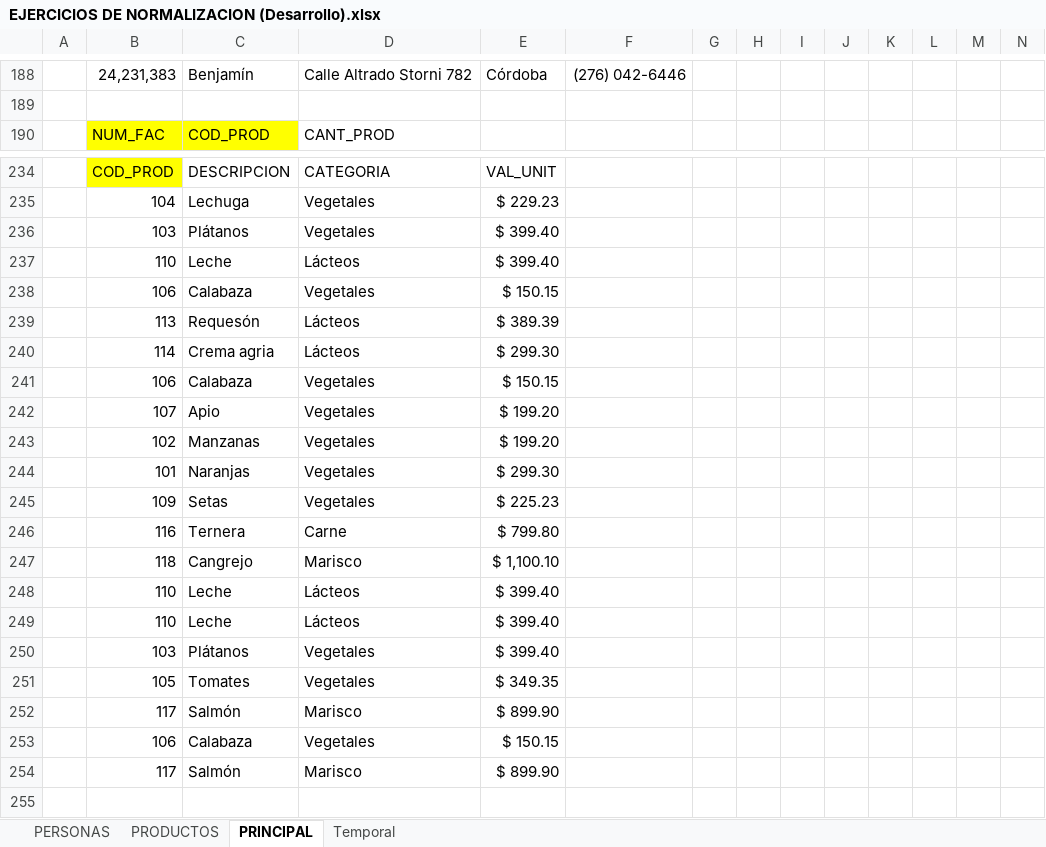
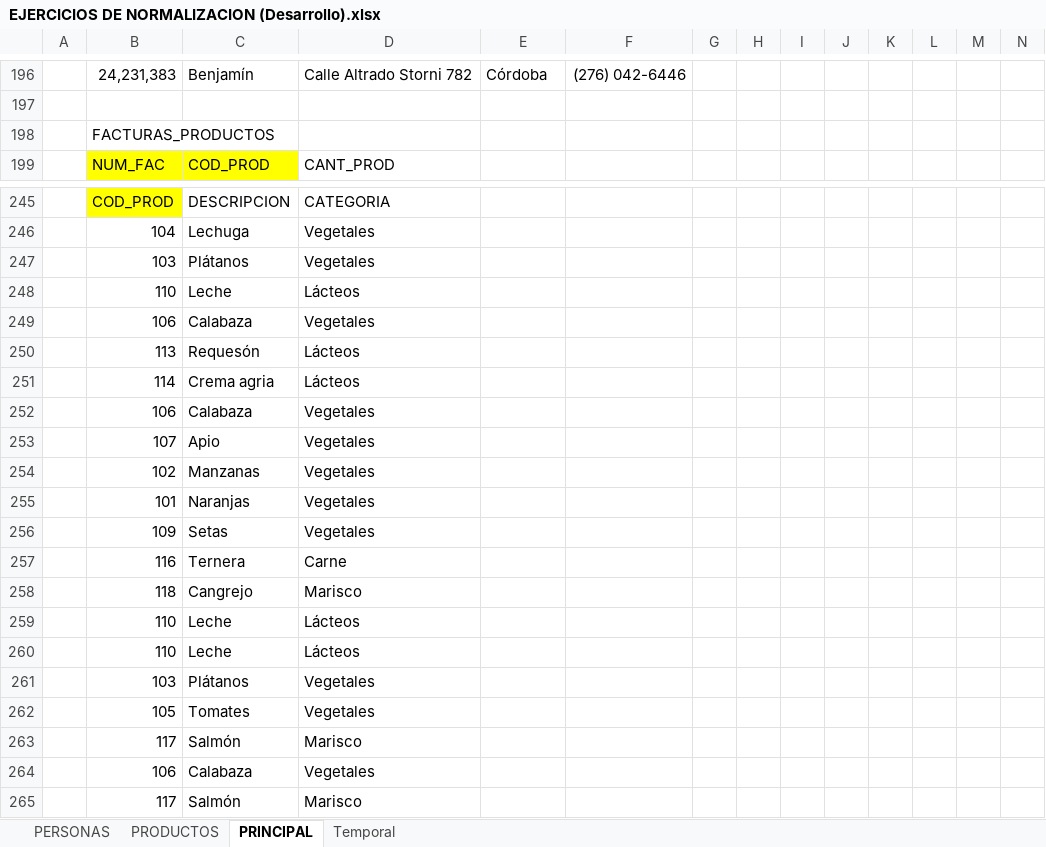
Before and after one commit to zherar7ordoya/AP4, an Excel workbook: [Base de Datos]/Itinerario 09/EJERCICIOS DE NORMALIZACION (Desarrollo).xlsx, sheet PRINCIPAL, drawn as a sheet; only a part is shown, gaps mark what is left out; values as stored, in another font and other column widths than the file's, no borders; table styles not drawn; addresses are those after the commit; rows hold the shown columns only; the diff covers the shown part only; the diff names each change by its address in the sheet, - before the commit and + after, or states it on an @@ line.

```diff
--- a/[Base de Datos]/Itinerario 09/EJERCICIOS DE NORMALIZACION (Desarrollo).xlsx (sheet PRINCIPAL)
+++ b/[Base de Datos]/Itinerario 09/EJERCICIOS DE NORMALIZACION (Desarrollo).xlsx (sheet PRINCIPAL)
+row 198:  | FACTURAS_PRODUCTOS
-E245: VAL_UNIT
+E245: (empty)
-E246: $ 229.23
+E246: (empty)
-E247:E248: $ 399.40
+E247:E248: (empty)
-E249: $ 150.15
+E249: (empty)
-E250: $ 389.39
+E250: (empty)
-E251: $ 299.30
+E251: (empty)
-E252: $ 150.15
+E252: (empty)
-E253:E254: $ 199.20
+E253:E254: (empty)
-E255: $ 299.30
+E255: (empty)
-E256: $ 225.23
+E256: (empty)
-E257: $ 799.80
+E257: (empty)
-E258: $ 1,100.10
+E258: (empty)
-E259:E261: $ 399.40
+E259:E261: (empty)
-E262: $ 349.35
+E262: (empty)
-E263: $ 899.90
+E263: (empty)
-E264: $ 150.15
+E264: (empty)
-E265: $ 899.90
+E265: (empty)
```
Also changed, not shown: 45 added rows, 35 removed rows and 42 edited cells elsewhere in this sheet, sheet PERSONAS, 3 other files.
